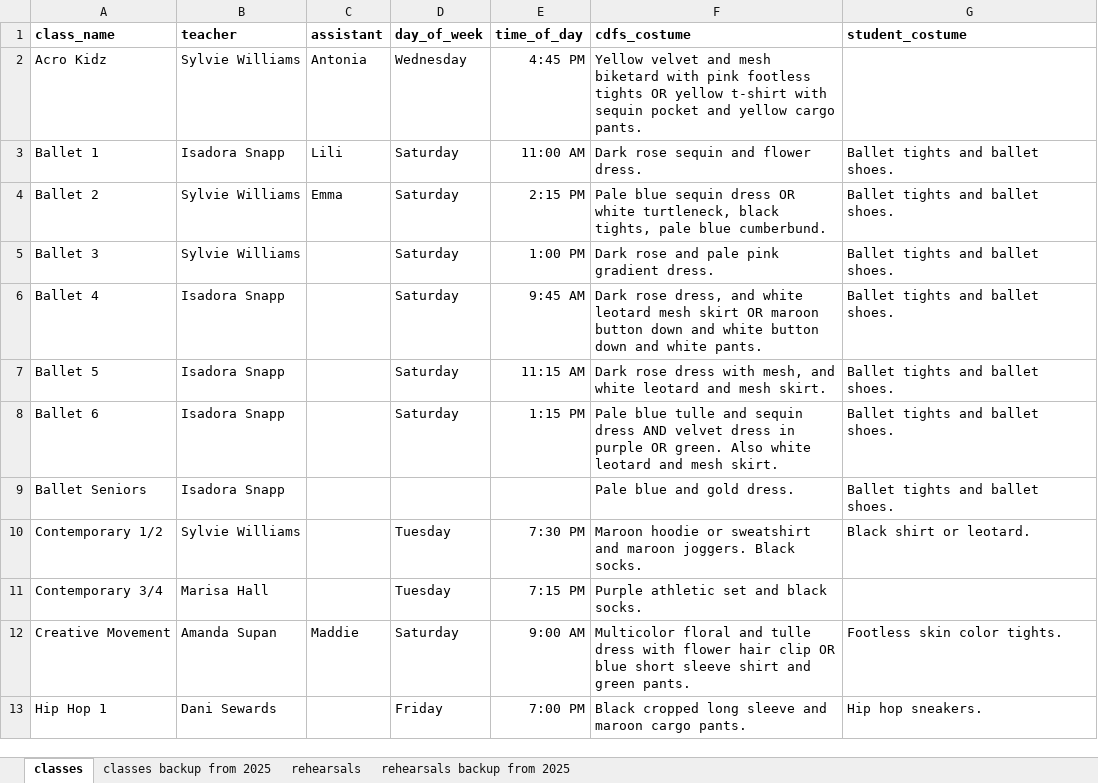
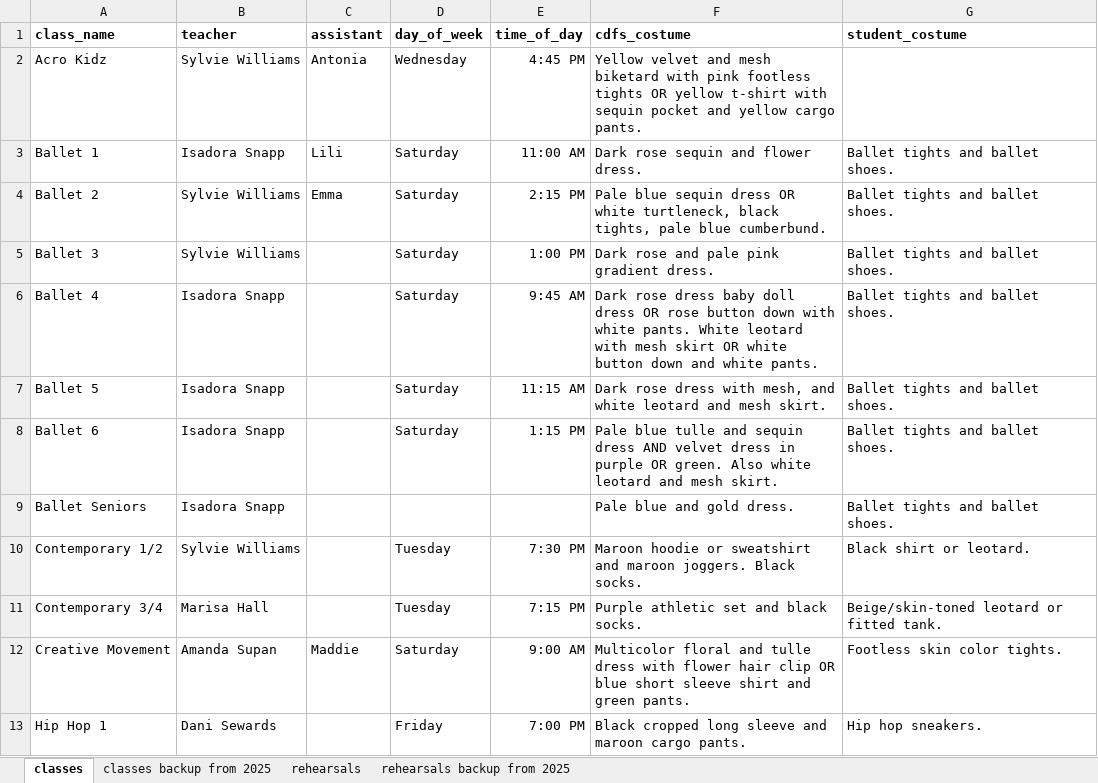
Before and after one commit to cdandfs/rehearsal-schedule, an Excel workbook: input.xlsx, sheet classes, drawn as a sheet; only a part is shown; values as stored, in another font and other column widths than the file's, no borders; the diff covers the shown part only; the diff names each change by its address in the sheet, - before the commit and + after, or states it on an @@ line.

Commit message:
added costume updates

```diff
--- a/input.xlsx (sheet classes)
+++ b/input.xlsx (sheet classes)
-F6 (cdfs_costume): Dark rose dress, and white leotard mesh skirt OR maroon button down and white button…
+F6 (cdfs_costume): Dark rose dress baby doll dress OR rose button down with white pants. White leotard with mesh skirt OR white button…
-G11 (student_costume): (empty)
+G11 (student_costume): Beige/skin-toned leotard or fitted tank.
```
Also changed, not shown: 10 edited cells elsewhere in this sheet.
